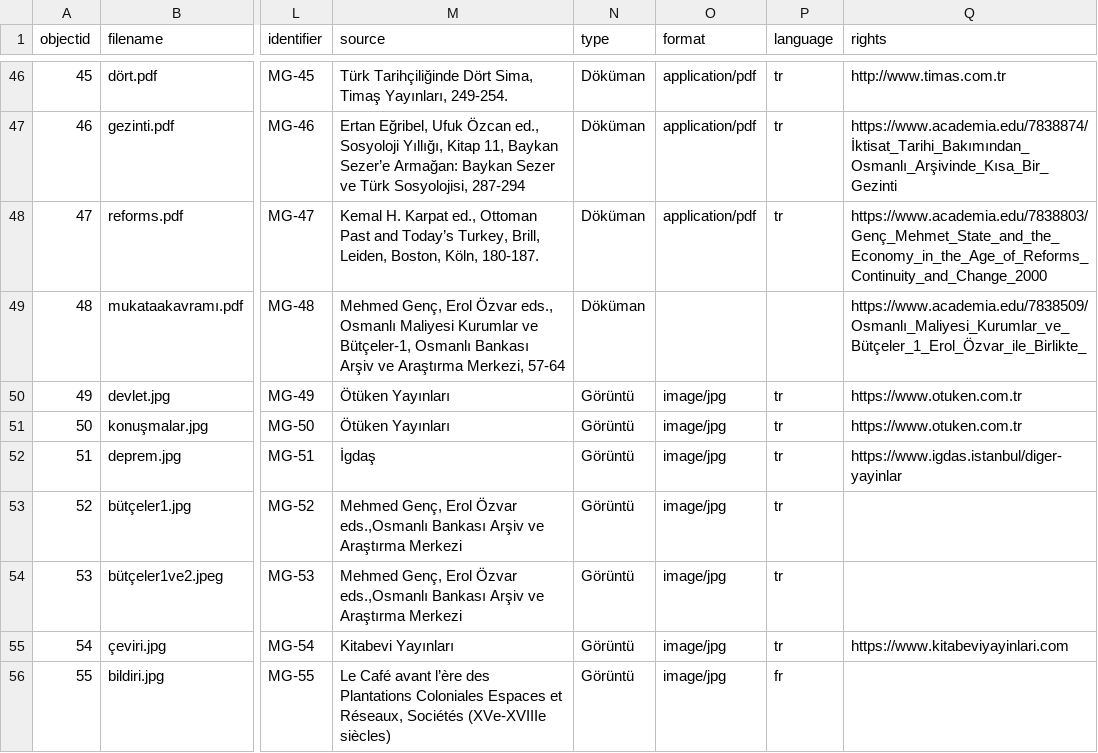
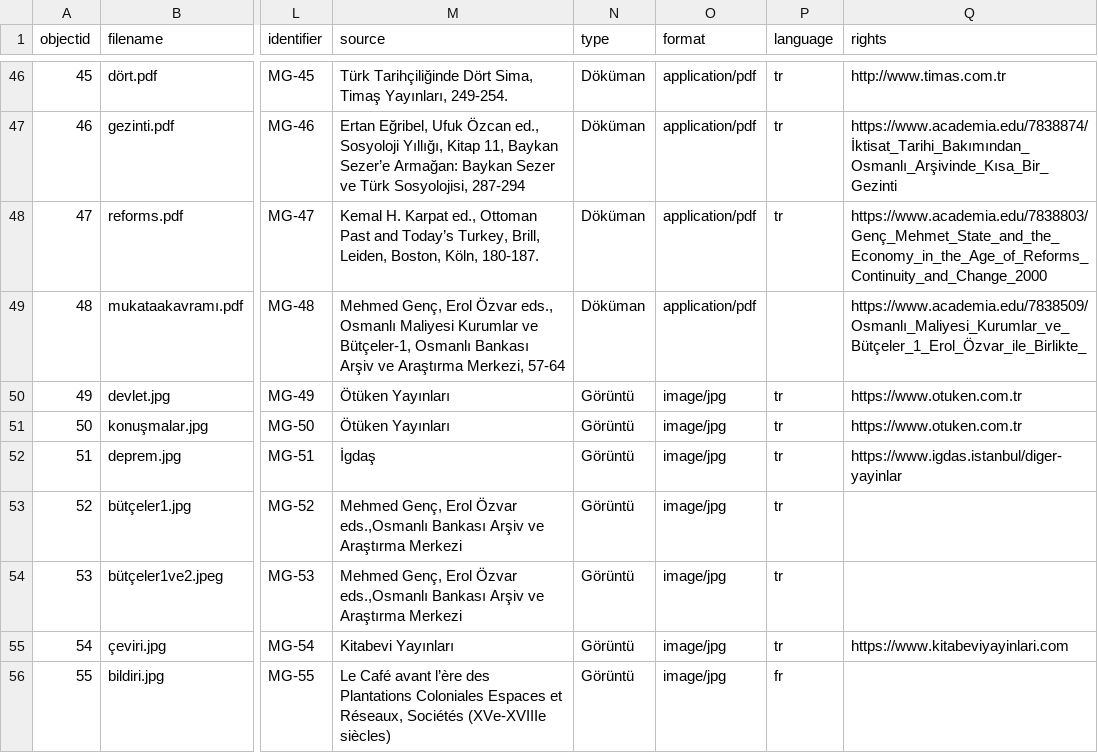
Before and after one commit to digitalottomans/demo, a CSV file: _data/deneme1.csv, drawn as a sheet; only a part is shown, gaps mark what is left out; the diff names each change by its address in the sheet, - before the commit and + after, or states it on an @@ line.

Commit message:
update

```diff
--- a/_data/deneme1.csv
+++ b/_data/deneme1.csv
-O49 (format): (empty)
+O49 (format): application/pdf
```
